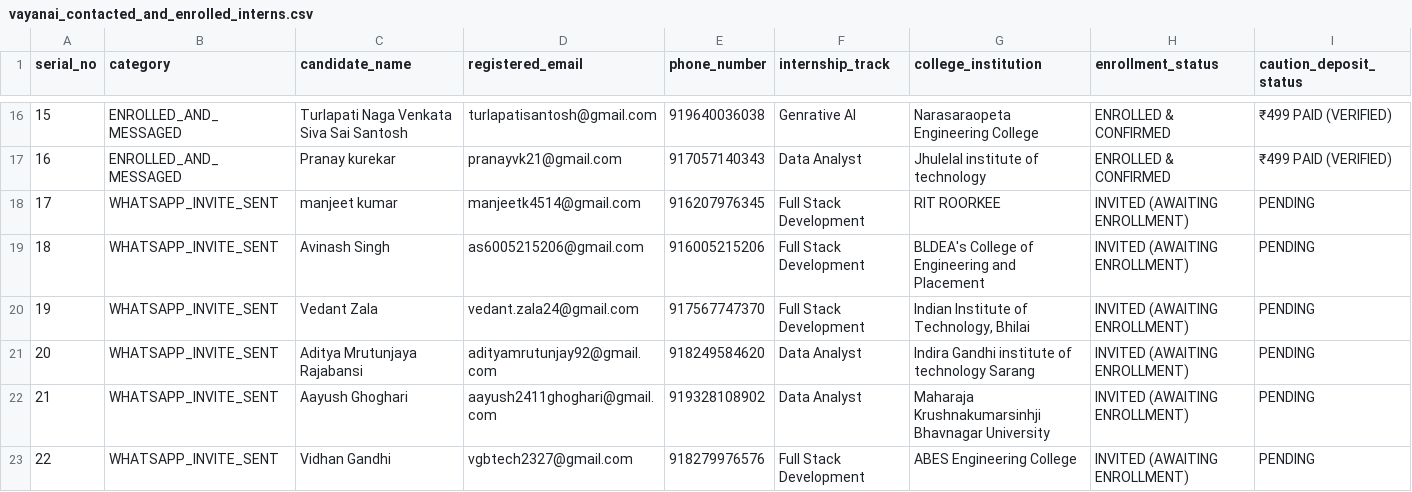
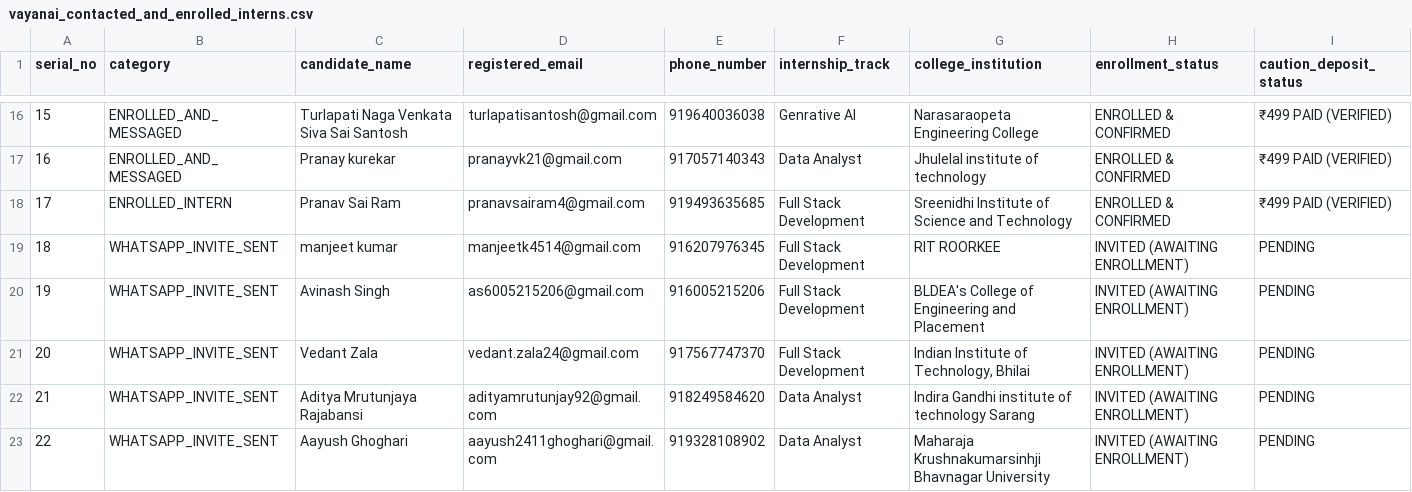
Before and after one commit to ainabhinavsharma/vayanai, a CSV file: data/vayanai_contacted_and_enrolled_interns.csv, drawn as a sheet; only a part is shown, gaps mark what is left out; the shorter side is filled out with more unchanged rows; addresses are those after the commit; rows hold the shown columns only; the diff names each change by its address in the sheet, - before the commit and + after, or states it on an @@ line.

Commit message:
Enroll Pranav Sai Ram (pranavsairam4@gmail.com), update enrolled count to 17

```diff
--- a/data/vayanai_contacted_and_enrolled_interns.csv
+++ b/data/vayanai_contacted_and_enrolled_interns.csv
+row 18: 17 | ENROLLED_INTERN | Pranav Sai Ram | pranavsairam4@gmail.com | 919493635685 | Full Stack Development | Sreenidhi Institute of Science and Technology | ENROLLED & CONFIRMED | ₹499 PAID (VERIFIED)
@@ column A (serial_no) renumbered from row 19 down @@
```
Also changed, not shown: scripts/enrolled_candidates_confirmation.csv, 2 other files.
